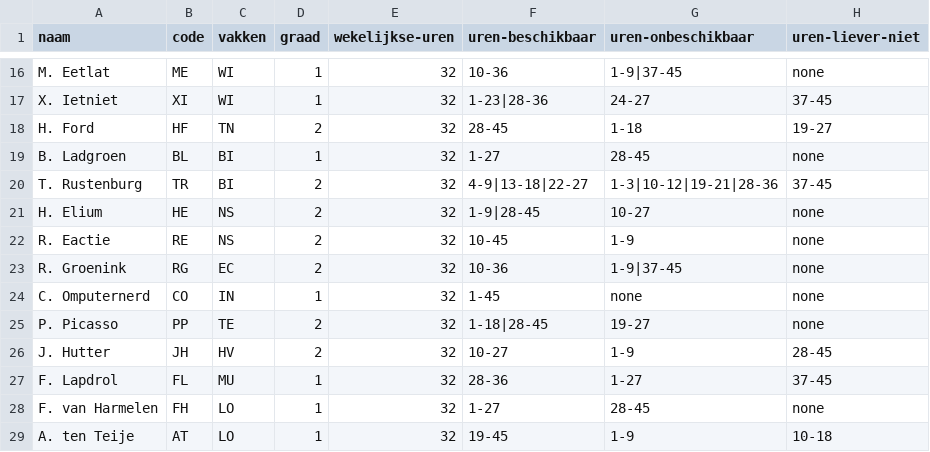
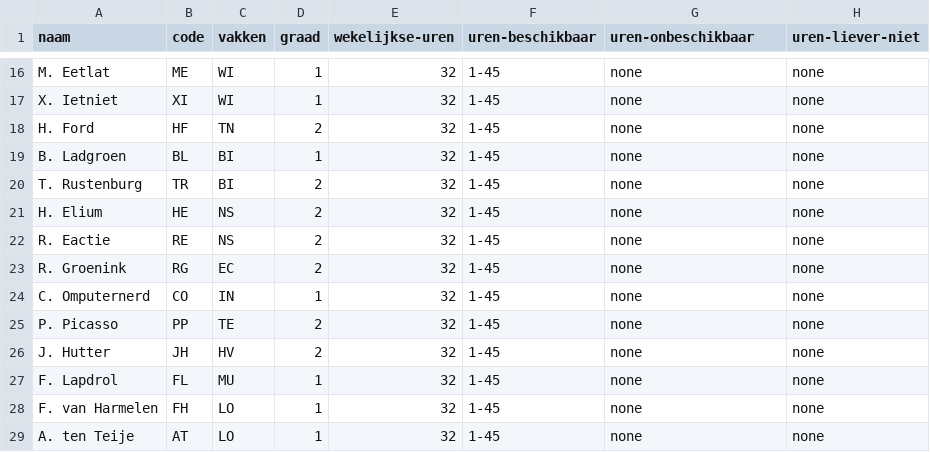
Before and after one commit to rutgervanwilligen/KE-SchoolScheduler, a CSV file: inputs/docenteninfo.csv, drawn as a sheet; only a part is shown, gaps mark what is left out; the diff covers the shown part only; the diff names each change by its address in the sheet, - before the commit and + after, or states it on an @@ line.

```diff
--- a/inputs/docenteninfo.csv
+++ b/inputs/docenteninfo.csv
-F16 (uren-beschikbaar): 10-36
+F16 (uren-beschikbaar): 1-45
-G16 (uren-onbeschikbaar): 1-9|37-45
+G16 (uren-onbeschikbaar): none
-F17 (uren-beschikbaar): 1-23|28-36
+F17 (uren-beschikbaar): 1-45
-G17 (uren-onbeschikbaar): 24-27
+G17 (uren-onbeschikbaar): none
-H17 (uren-liever-niet): 37-45
+H17 (uren-liever-niet): none
-F18 (uren-beschikbaar): 28-45
+F18 (uren-beschikbaar): 1-45
-G18 (uren-onbeschikbaar): 1-18
+G18 (uren-onbeschikbaar): none
-H18 (uren-liever-niet): 19-27
+H18 (uren-liever-niet): none
-F19 (uren-beschikbaar): 1-27
+F19 (uren-beschikbaar): 1-45
-G19 (uren-onbeschikbaar): 28-45
+G19 (uren-onbeschikbaar): none
-F20 (uren-beschikbaar): 4-9|13-18|22-27
+F20 (uren-beschikbaar): 1-45
-G20 (uren-onbeschikbaar): 1-3|10-12|19-21|28-36
+G20 (uren-onbeschikbaar): none
-H20 (uren-liever-niet): 37-45
+H20 (uren-liever-niet): none
-F21 (uren-beschikbaar): 1-9|28-45
+F21 (uren-beschikbaar): 1-45
-G21 (uren-onbeschikbaar): 10-27
+G21 (uren-onbeschikbaar): none
-F22 (uren-beschikbaar): 10-45
+F22 (uren-beschikbaar): 1-45
-G22 (uren-onbeschikbaar): 1-9
+G22 (uren-onbeschikbaar): none
-F23 (uren-beschikbaar): 10-36
+F23 (uren-beschikbaar): 1-45
-G23 (uren-onbeschikbaar): 1-9|37-45
+G23 (uren-onbeschikbaar): none
-F25 (uren-beschikbaar): 1-18|28-45
+F25 (uren-beschikbaar): 1-45
-G25 (uren-onbeschikbaar): 19-27
+G25 (uren-onbeschikbaar): none
-F26 (uren-beschikbaar): 10-27
+F26 (uren-beschikbaar): 1-45
-G26 (uren-onbeschikbaar): 1-9
+G26 (uren-onbeschikbaar): none
-H26 (uren-liever-niet): 28-45
+H26 (uren-liever-niet): none
-F27 (uren-beschikbaar): 28-36
+F27 (uren-beschikbaar): 1-45
-G27 (uren-onbeschikbaar): 1-27
+G27 (uren-onbeschikbaar): none
-H27 (uren-liever-niet): 37-45
+H27 (uren-liever-niet): none
-F28 (uren-beschikbaar): 1-27
+F28 (uren-beschikbaar): 1-45
-G28 (uren-onbeschikbaar): 28-45
+G28 (uren-onbeschikbaar): none
-F29 (uren-beschikbaar): 19-45
+F29 (uren-beschikbaar): 1-45
-G29 (uren-onbeschikbaar): 1-9
+G29 (uren-onbeschikbaar): none
-H29 (uren-liever-niet): 10-18
+H29 (uren-liever-niet): none
```
Also changed, not shown: 35 edited cells elsewhere in this file, 6 other files.
